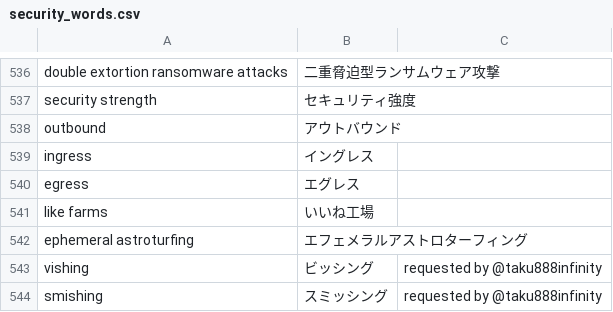
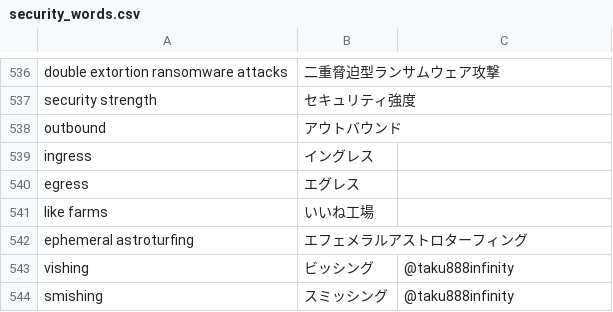
Before and after one commit to SaitoLab/security_words, a CSV file: security_words.csv, drawn as a sheet; only a part is shown, gaps mark what is left out.

Commit message:
マイナー修正

```diff
--- a/security_words.csv
+++ b/security_words.csv
@@ -542,3 +542,3 @@ like farms,いいね工場,
 ephemeral astroturﬁng,エフェメラルアストロターフィング,
-vishing, ビッシング, requested by @taku888infinity
-smishing, スミッシング, requested by @taku888infinity
+vishing, ビッシング, @taku888infinity
+smishing, スミッシング, @taku888infinity
```
